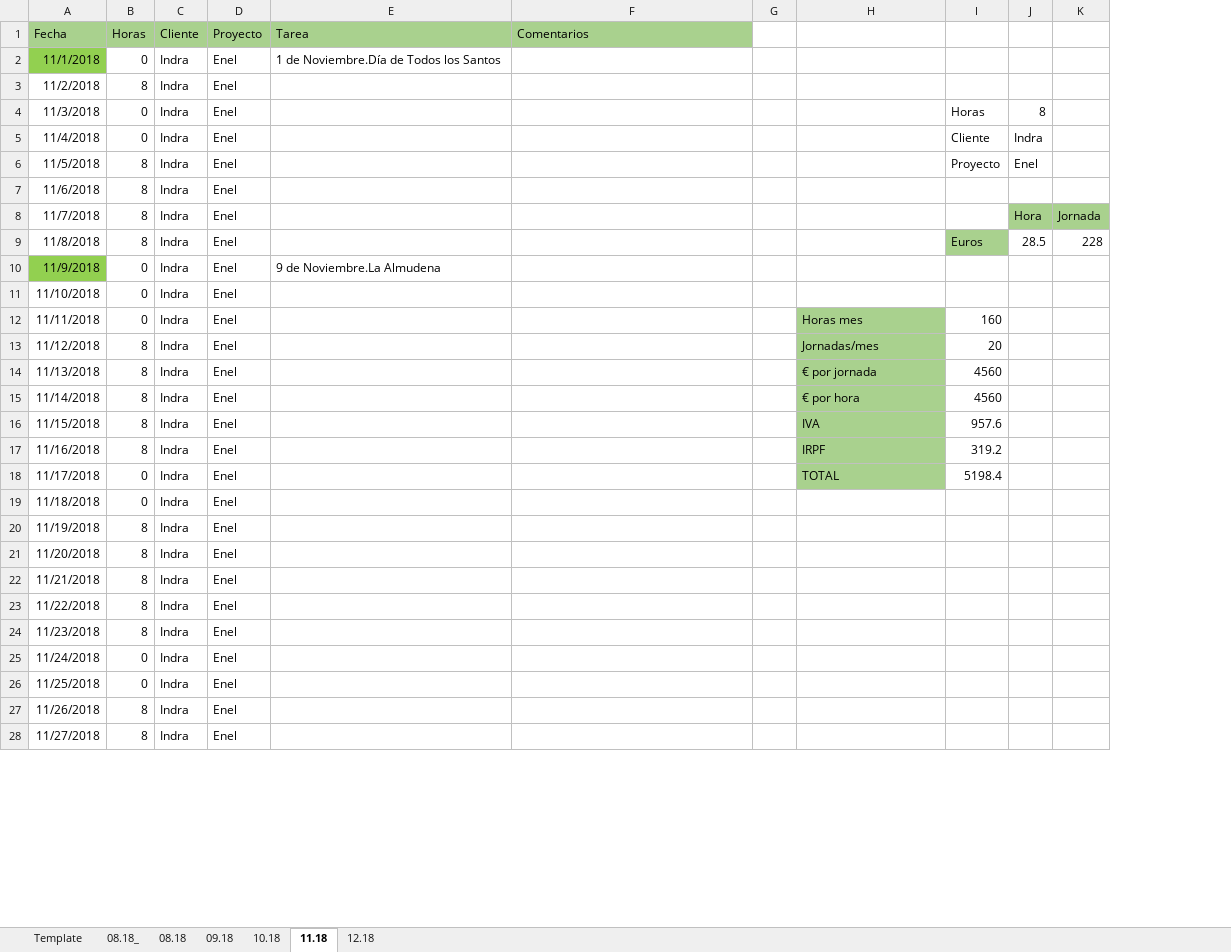
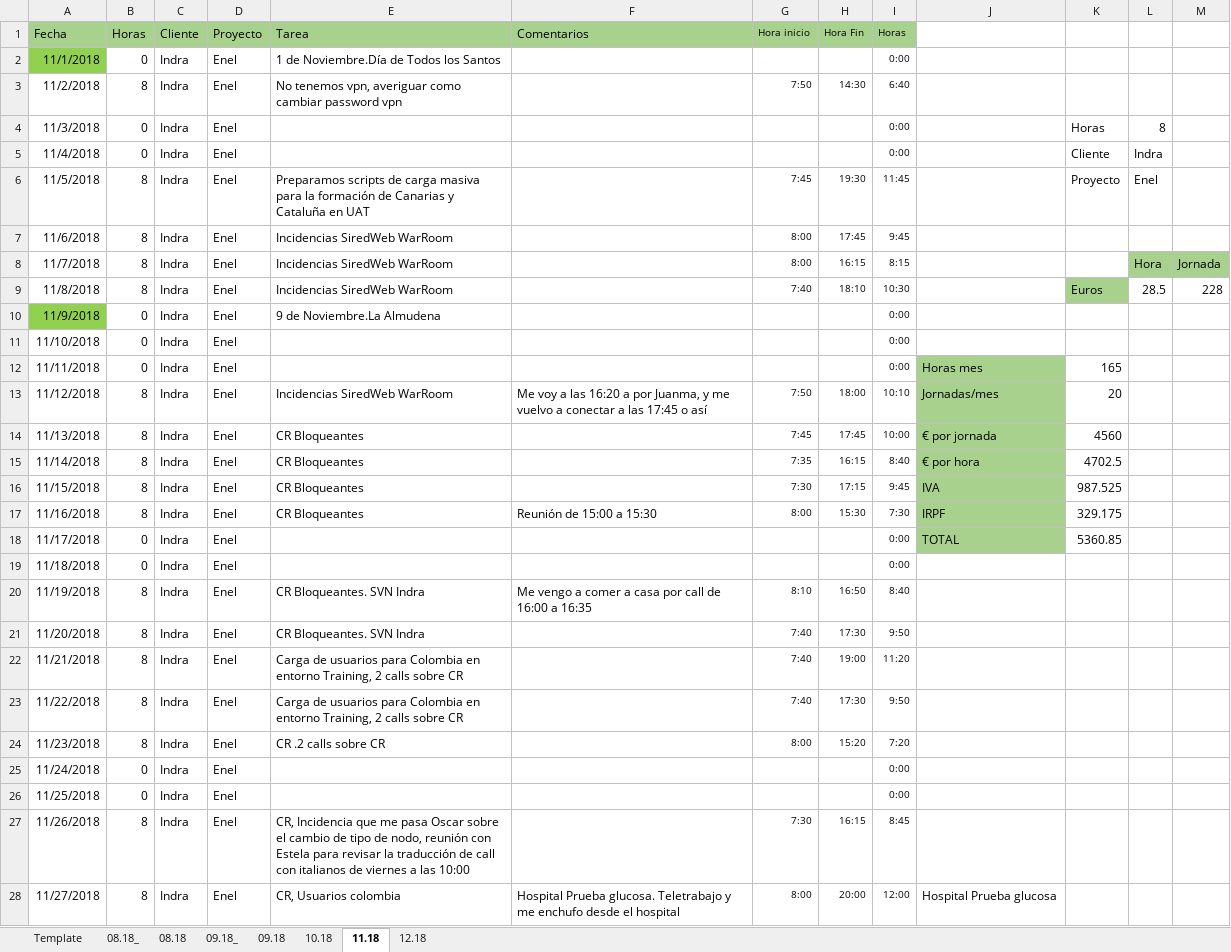
Before and after one commit to RubenCastroBuzon/rcb, an Excel workbook: resources/1. Horas/Horas_RCB.xlsx, sheet 11.18, drawn as a sheet; only a part is shown; values as stored, in another font and other column widths than the file's, no borders; conditional formats not drawn; removed rows and columns are numbered as before the commit, all else as after; the diff covers the shown part only; the diff names each change by its address in the sheet, - before the commit and + after, or states it on an @@ line.

```diff
--- a/resources/1. Horas/Horas_RCB.xlsx (sheet 11.18)
+++ b/resources/1. Horas/Horas_RCB.xlsx (sheet 11.18)
+sheet tab: 09.18_
-column G, empty
+column G (Hora inicio), rows 3-28: 7:50 |  |  | 7:45 | 8:00 | 8:00 | 7:40 |  |  |  | 7:50 | 7:45 | 7:35 | 7:30 | 8:00 |  |  | 8:10 | 7:40 | 7:40 | 7:40 | 8:00 |  |  | 7:30 | 8:00
+column H (Hora Fin), rows 3-28: 14:30 |  |  | 19:30 | 17:45 | 16:15 | 18:10 |  |  |  | 18:00 | 17:45 | 16:15 | 17:15 | 15:30 |  |  | 16:50 | 17:30 | 19:00 | 17:30 | 15:20 |  |  | 16:15 | 20:00
+column I (Horas), rows 2-28: 0:00 | 6:40 | 0:00 | 0:00 | 11:45 | 9:45 | 8:15 | 10:30 | 0:00 | 0:00 | 0:00 | 10:10 | 10:00 | 8:40 | 9:45 | 7:30 | 0:00 | 0:00 | 8:40 | 9:50 | 11:20 | 9:50 | 7:20 | 0:00 | 0:00 | 8:45 | 12:00
-E3 (Tarea): (empty)
+E3 (Tarea): No tenemos vpn, averiguar como cambiar password vpn
-E6 (Tarea): (empty)
+E6 (Tarea): Preparamos scripts de carga masiva para la formación de Canarias y Cataluña en UAT
-E7:E9 (Tarea): (empty)
+E7:E9 (Tarea): Incidencias SiredWeb WarRoom
-K12: 160
+K12: 165
-E13 (Tarea): (empty)
+E13 (Tarea): Incidencias SiredWeb WarRoom
-F13 (Comentarios): (empty)
+F13 (Comentarios): Me voy a las 16:20 a por Juanma, y me vuelvo a conectar a las 17:45 o así
-E14:E17 (Tarea): (empty)
+E14:E17 (Tarea): CR Bloqueantes
-K15: 4560
+K15: 4702.5
-K16: 957.6
+K16: 987.525
-F17 (Comentarios): (empty)
+F17 (Comentarios): Reunión de 15:00 a 15:30
-K17: 319.2
+K17: 329.175
-K18: 5198.4
+K18: 5360.85
-E20:E21 (Tarea): (empty)
+E20:E21 (Tarea): CR Bloqueantes. SVN Indra
-F20 (Comentarios): (empty)
+F20 (Comentarios): Me vengo a comer a casa por call de 16:00 a 16:35
-E22:E23 (Tarea): (empty)
+E22:E23 (Tarea): Carga de usuarios para Colombia en entorno Training, 2 calls sobre CR
-E24 (Tarea): (empty)
+E24 (Tarea): CR .2 calls sobre CR
-E27 (Tarea): (empty)
+E27 (Tarea): CR, Incidencia que me pasa Oscar sobre el cambio de tipo de nodo, reunión con Estela para revisar la traducción de call con italianos de viernes a las 10:00
-E28 (Tarea): (empty)
+E28 (Tarea): CR, Usuarios colombia
-F28 (Comentarios): (empty)
+F28 (Comentarios): Hospital Prueba glucosa. Teletrabajo y me enchufo desde el hospital
-J28: (empty)
+J28: Hospital Prueba glucosa
```
Also changed, not shown: 5 edited cells and cell formats elsewhere in this sheet, sheet 09.18, sheet 10.18, sheet 12.18, sheet Template, formulas that keep their value, 5 other files.
